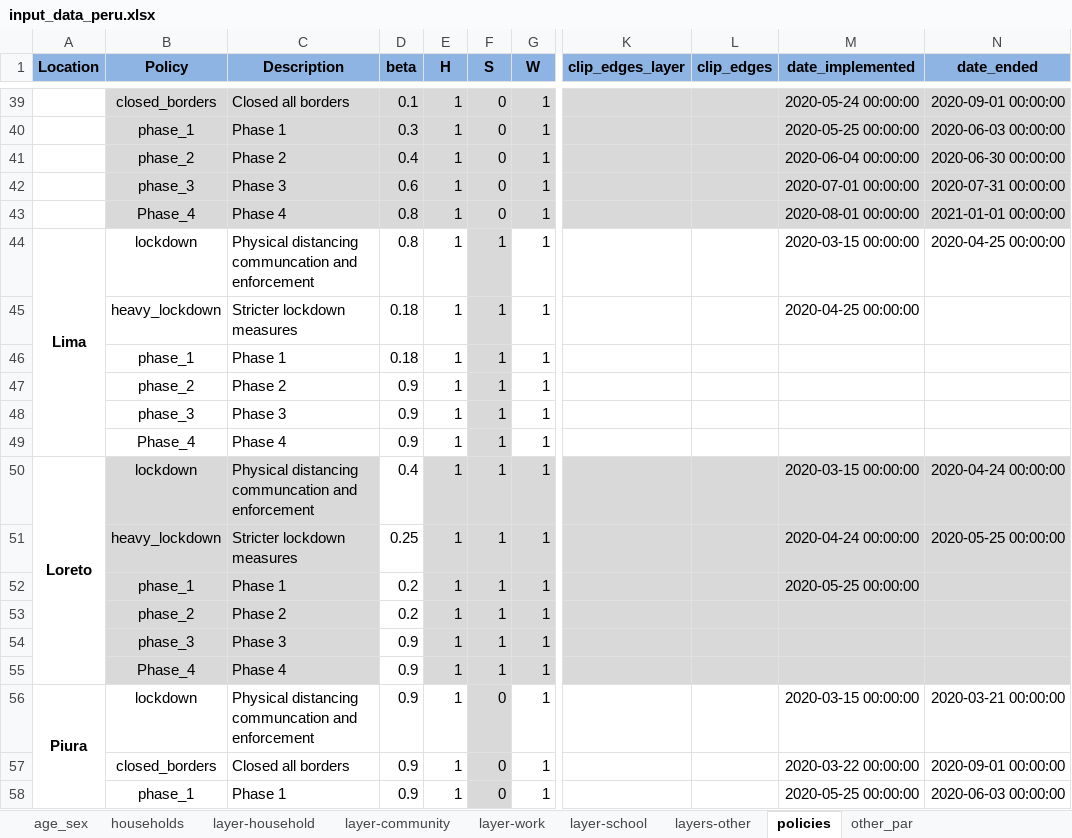
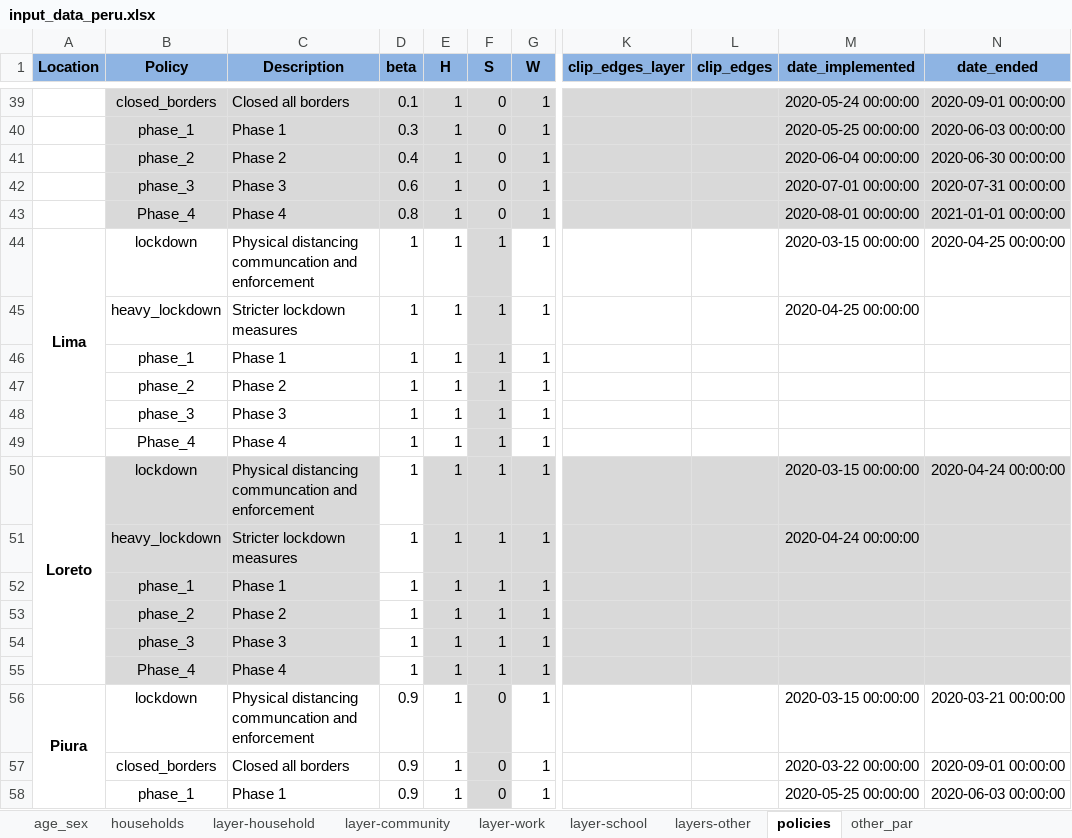
Before and after one commit to brain-modelling-group/covasim-qld-model, an Excel workbook: data/input_data_peru.xlsx, sheet policies, drawn as a sheet; only a part is shown, gaps mark what is left out; values as stored, in another font and other column widths than the file's, no borders; the diff names each change by its address in the sheet, - before the commit and + after, or states it on an @@ line.

```diff
--- a/data/input_data_peru.xlsx (sheet policies)
+++ b/data/input_data_peru.xlsx (sheet policies)
-D44 (beta): 0.8
+D44 (beta): 1
-D45:D46 (beta): 0.18
+D45:D46 (beta): 1
-D47:D49 (beta): 0.9
+D47:D49 (beta): 1
-D50 (beta): 0.4
+D50 (beta): 1
-D51 (beta): 0.25
+D51 (beta): 1
-N51 (date_ended): 2020-05-25 00:00:00
+N51 (date_ended): (empty)
-D52:D53 (beta): 0.2
+D52:D53 (beta): 1
-M52 (date_implemented): 2020-05-25 00:00:00
+M52 (date_implemented): (empty)
-D54:D55 (beta): 0.9
+D54:D55 (beta): 1
```
Also changed, not shown: sheet layers-other, sheet layer-work, sheet other_par, 5 other files.
